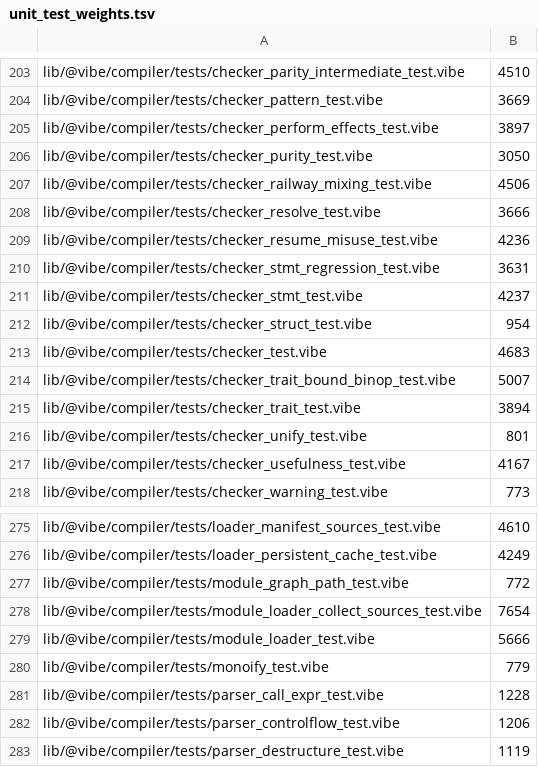
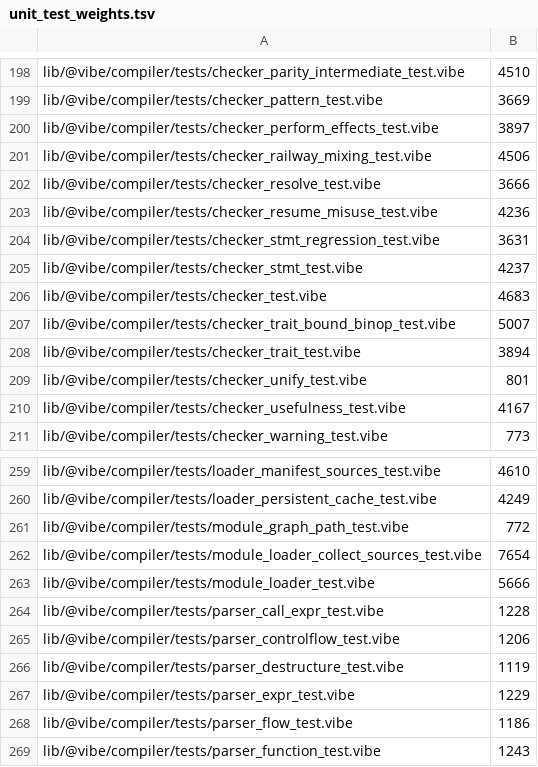
Before and after one commit to mizchi/vibe-lang, a TSV file: scripts/unit_test_weights.tsv, drawn as a sheet; only a part is shown, gaps mark what is left out; the shorter side is filled out with more unchanged rows; the diff covers the shown part only.

```diff
--- a/scripts/unit_test_weights.tsv
+++ b/scripts/unit_test_weights.tsv
@@ -205,3 +200,2 @@ lib/@vibe/compiler/tests/checker_pattern_test.vibe	3669
 lib/@vibe/compiler/tests/checker_perform_effects_test.vibe	3897
-lib/@vibe/compiler/tests/checker_purity_test.vibe	3050
 lib/@vibe/compiler/tests/checker_railway_mixing_test.vibe	4506
@@ -211,3 +205,2 @@ lib/@vibe/compiler/tests/checker_stmt_regression_test.vibe	3631
 lib/@vibe/compiler/tests/checker_stmt_test.vibe	4237
-lib/@vibe/compiler/tests/checker_struct_test.vibe	954
 lib/@vibe/compiler/tests/checker_test.vibe	4683
@@ -279,3 +263,2 @@ lib/@vibe/compiler/tests/module_loader_collect_sources_test.vibe	7654
 lib/@vibe/compiler/tests/module_loader_test.vibe	5666
-lib/@vibe/compiler/tests/monoify_test.vibe	779
 lib/@vibe/compiler/tests/parser_call_expr_test.vibe	1228
```
Also changed, not shown: 14 removed rows elsewhere in this file, 40 other files.
